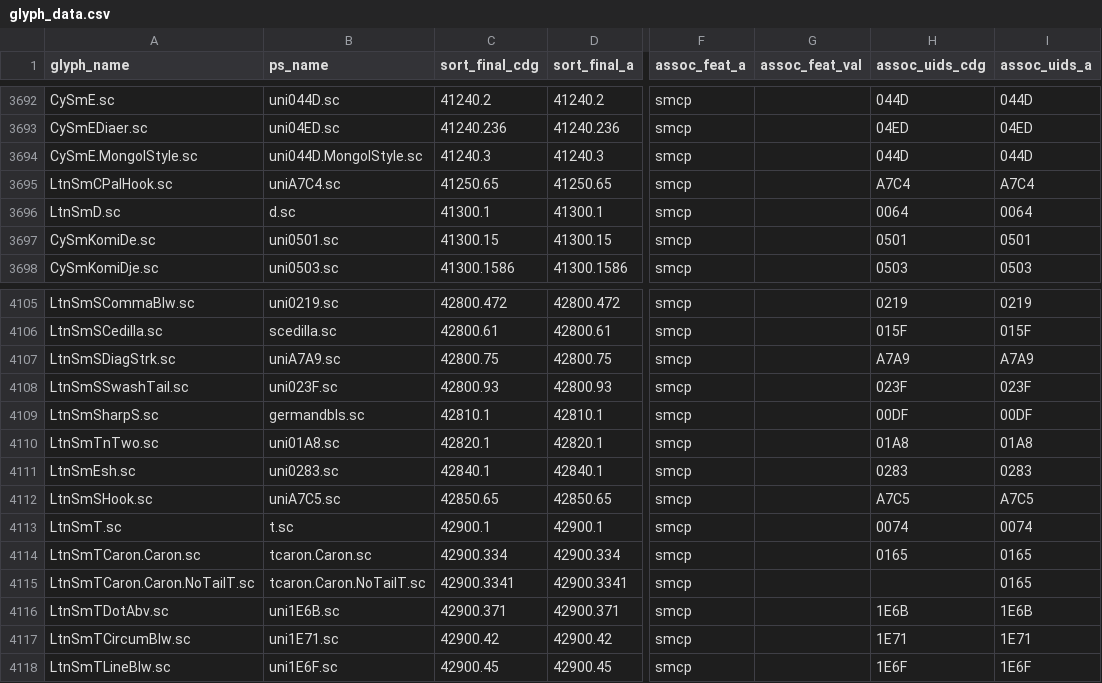
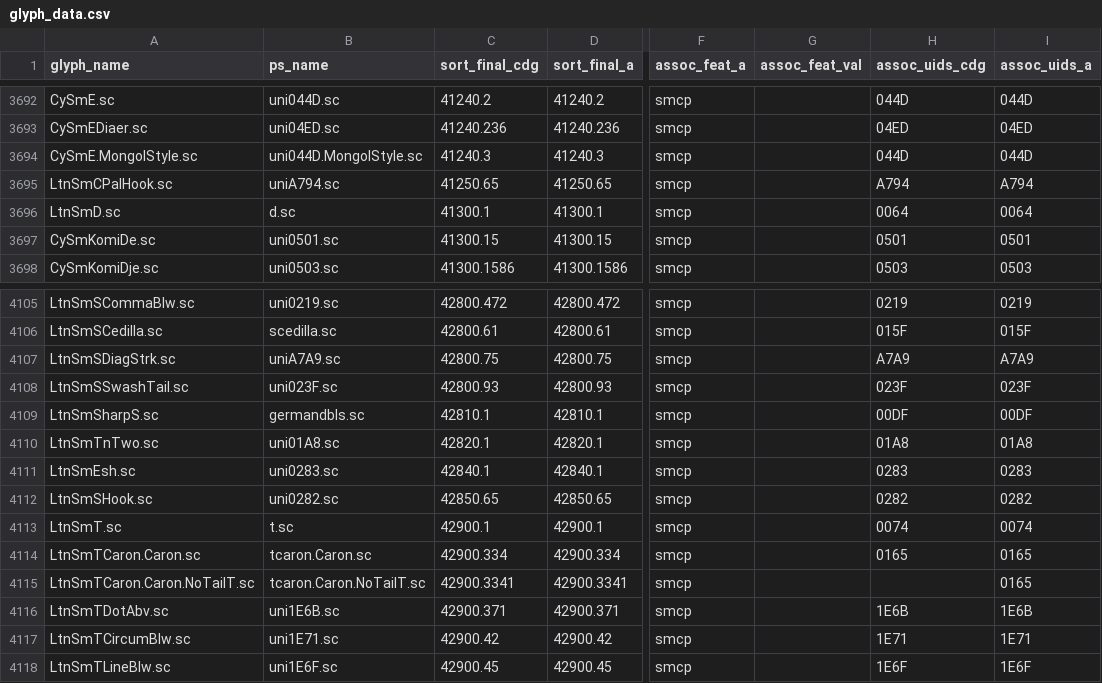
Before and after one commit to silnrsi/font-doulos, a CSV file: source/glyph_data.csv, drawn as a sheet; only a part is shown, gaps mark what is left out; the diff names each change by its address in the sheet, - before the commit and + after, or states it on an @@ line.

Commit message:
Correct assoc UID for new sc glyphs

```diff
--- a/source/glyph_data.csv
+++ b/source/glyph_data.csv
-B3695 (ps_name): uniA7C4.sc
+B3695 (ps_name): uniA794.sc
-H3695 (assoc_uids_cdg): A7C4
+H3695 (assoc_uids_cdg): A794
-I3695 (assoc_uids_a): A7C4
+I3695 (assoc_uids_a): A794
-B4112 (ps_name): uniA7C5.sc
+B4112 (ps_name): uni0282.sc
-H4112 (assoc_uids_cdg): A7C5
+H4112 (assoc_uids_cdg): 0282
-I4112 (assoc_uids_a): A7C5
+I4112 (assoc_uids_a): 0282
```
Also changed, not shown: 2 other files.
